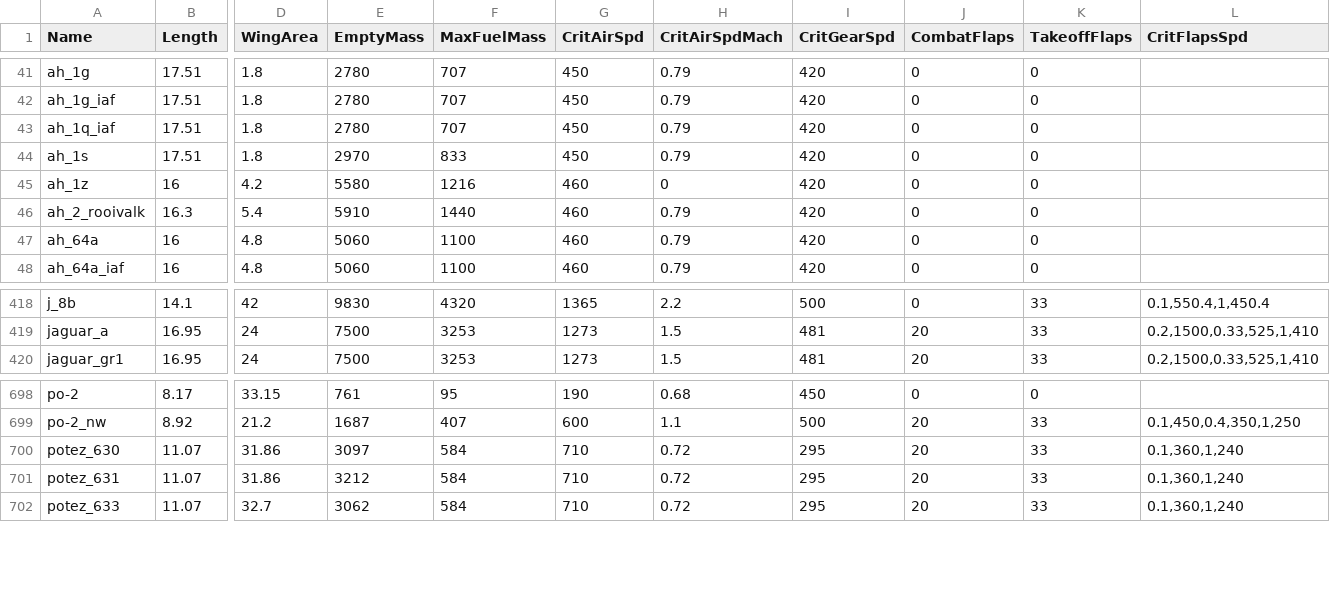
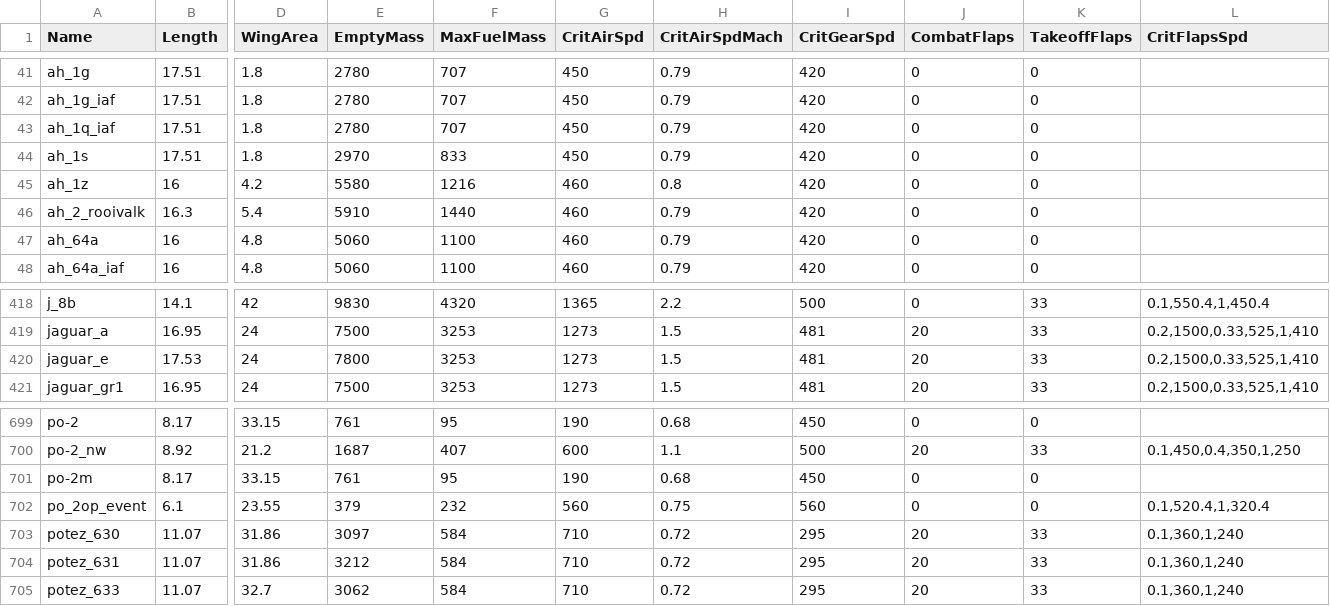
Before and after one commit to MeSoftHorny/WTRTI-Data, a CSV file: FM/fm_data_db.csv, drawn as a sheet; only a part is shown, gaps mark what is left out; rows hold the shown columns only; the diff names each change by its address in the sheet, - before the commit and + after, or states it on an @@ line.

```diff
--- a/FM/fm_data_db.csv
+++ b/FM/fm_data_db.csv
-H45 (CritAirSpdMach): 0
+H45 (CritAirSpdMach): 0.8
+row 420: jaguar_e | 17.53 | 24 | 7800 | 3253 | 1273 | 1.5 | 481 | 20 | 33 | 0.2,1500,0.33,525,1,410
+row 701: po-2m | 8.17 | 33.15 | 761 | 95 | 190 | 0.68 | 450 | 0 | 0
+row 702: po_2op_event | 6.1 | 23.55 | 379 | 232 | 560 | 0.75 | 560 | 0 | 0 | 0.1,520.4,1,320.4
```
Also changed, not shown: FM/fm_names_db.csv, 1 other file.
